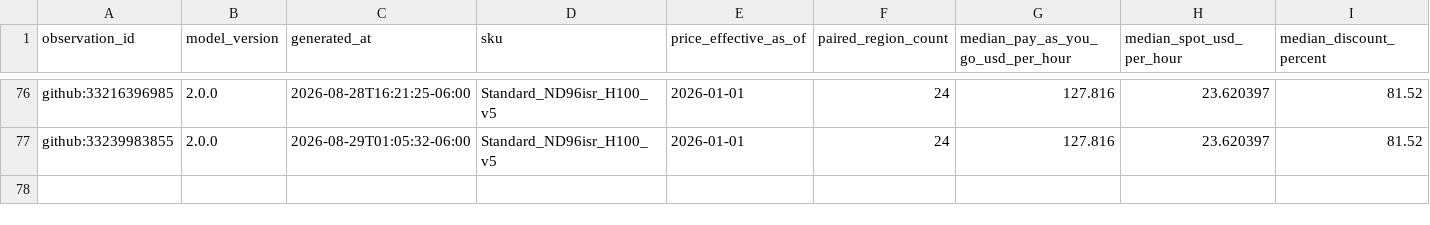
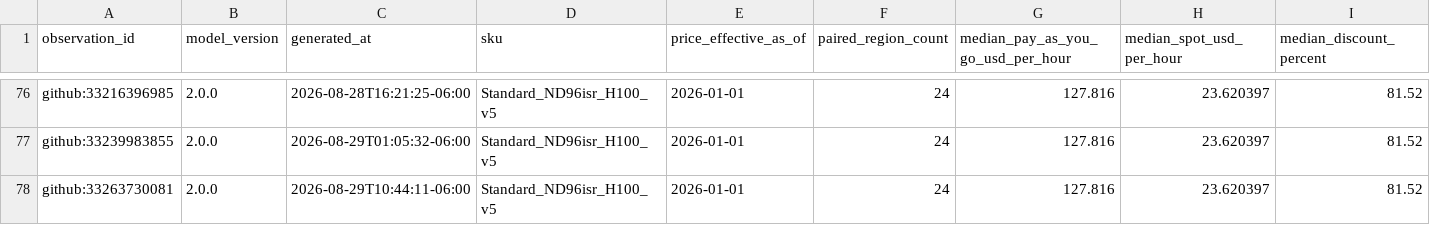
Before and after one commit to Bluxor-ai/radar-de-la-burbuja-ia, a CSV file: data/gpu_price_history.csv, drawn as a sheet; only a part is shown, gaps mark what is left out; rows hold the shown columns only; the diff names each change by its address in the sheet, - before the commit and + after, or states it on an @@ line.

```diff
--- a/data/gpu_price_history.csv
+++ b/data/gpu_price_history.csv
+row 78: github:33263730081 | 2.0.0 | 2026-08-29T10:44:11-06:00 | Standard_ND96isr_H100_v5 | 2026-01-01 | 24 | 127.816 | 23.620397 | 81.52
```
Also changed, not shown: data/history.csv, public/gpu_price_history.csv, 6 other files.
